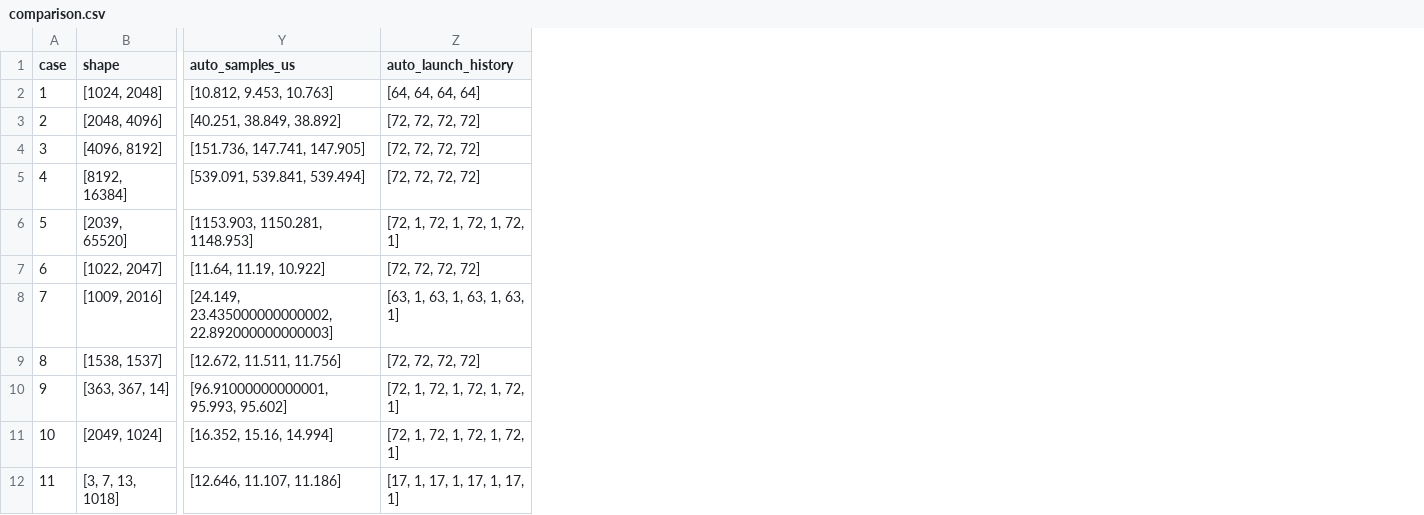
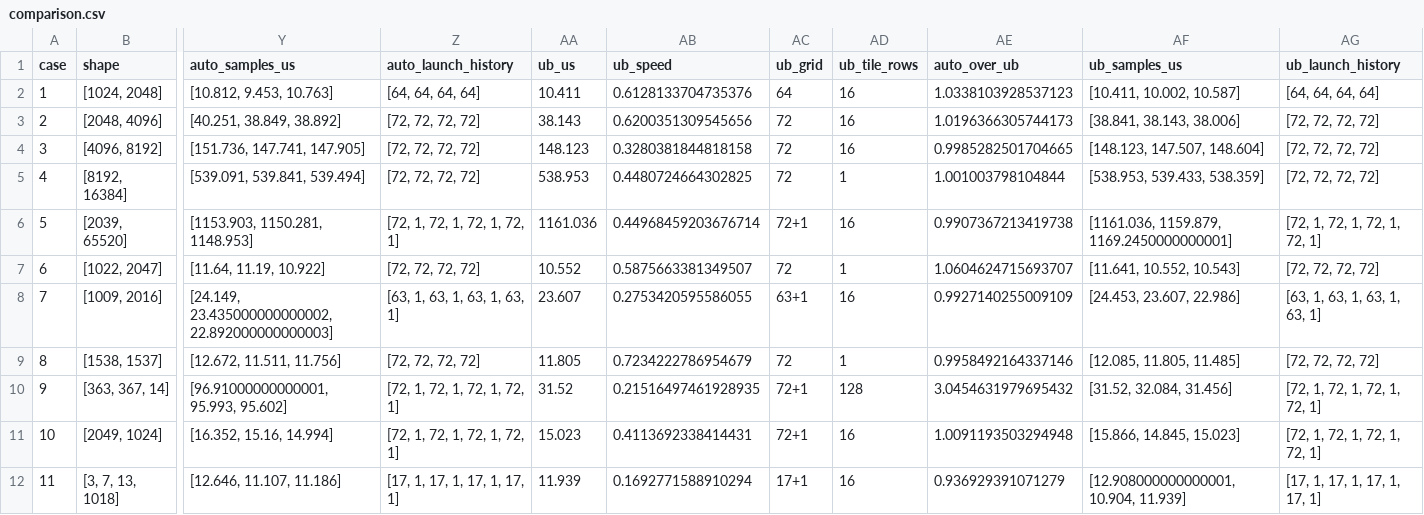
Before and after one commit to aloschilov/pyasc-skill-stack, a CSV file: docs/evidence/swiglu-vector-grid-20261110/comparison.csv, drawn as a sheet; only a part is shown, gaps mark what is left out; the diff names each change by its address in the sheet, - before the commit and + after, or states it on an @@ line.

Commit message:
Qualify UB-sized SwiGLU row tiles on all 20 David cases

```diff
--- a/docs/evidence/swiglu-vector-grid-20261110/comparison.csv
+++ b/docs/evidence/swiglu-vector-grid-20261110/comparison.csv
+column AA (ub_us), rows 2-12: 10.411 | 38.143 | 148.123 | 538.953 | 1161.036 | 10.552 | 23.607 | 11.805 | 31.52 | 15.023 | 11.939
+column AB (ub_speed), rows 2-12: 0.6128133704735376 | 0.6200351309545656 | 0.3280381844818158 | 0.4480724664302825 | 0.44968459203676714 | 0.5875663381349507 | 0.2753420595586055 | 0.7234222786954679 | 0.21516497461928935 | 0.4113692338414431 | 0.1692771588910294
+column AC (ub_grid), rows 2-12: 64 | 72 | 72 | 72 | 72+1 | 72 | 63+1 | 72 | 72+1 | 72+1 | 17+1
+column AD (ub_tile_rows), rows 2-12: 16 | 16 | 16 | 1 | 16 | 1 | 16 | 1 | 128 | 16 | 16
+column AE (auto_over_ub), rows 2-12: 1.0338103928537123 | 1.0196366305744173 | 0.9985282501704665 | 1.001003798104844 | 0.9907367213419738 | 1.0604624715693707 | 0.9927140255009109 | 0.9958492164337146 | 3.0454631979695432 | 1.0091193503294948 | 0.936929391071279
+column AF (ub_samples_us), rows 2-12: [10.411, 10.002, 10.587] | [38.841, 38.143, 38.006] | [148.123, 147.507, 148.604] | [538.953, 539.433, 538.359] | [1161.036, 1159.879, 1169.2450000000001] | [11.641, 10.552, 10.543] | [24.453, 23.607, 22.986] | [12.085, 11.805, 11.485] | [31.52, 32.084, 31.456] | [15.866, 14.845, 15.023] | [12.908000000000001, 10.904, 11.939]
+column AG (ub_launch_history), rows 2-12: [64, 64, 64, 64] | [72, 72, 72, 72] | [72, 72, 72, 72] | [72, 72, 72, 72] | [72, 1, 72, 1, 72, 1, 72, 1] | [72, 72, 72, 72] | [63, 1, 63, 1, 63, 1, 63, 1] | [72, 72, 72, 72] | [72, 1, 72, 1, 72, 1, 72, 1] | [72, 1, 72, 1, 72, 1, 72, 1] | [17, 1, 17, 1, 17, 1, 17, 1]
```
Also changed, not shown: 5 other files.
